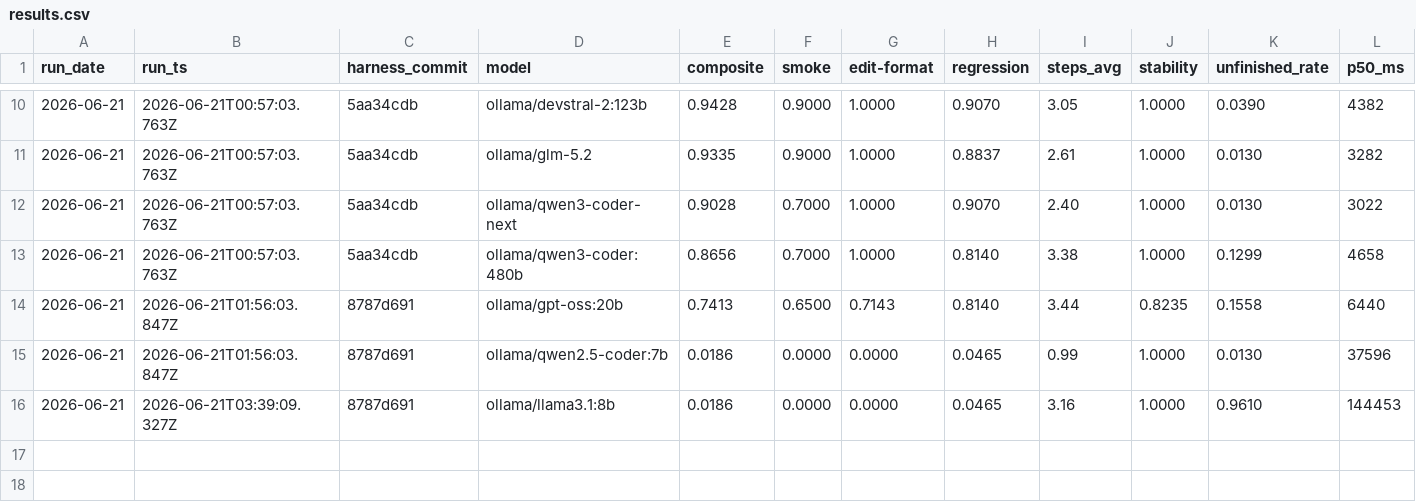
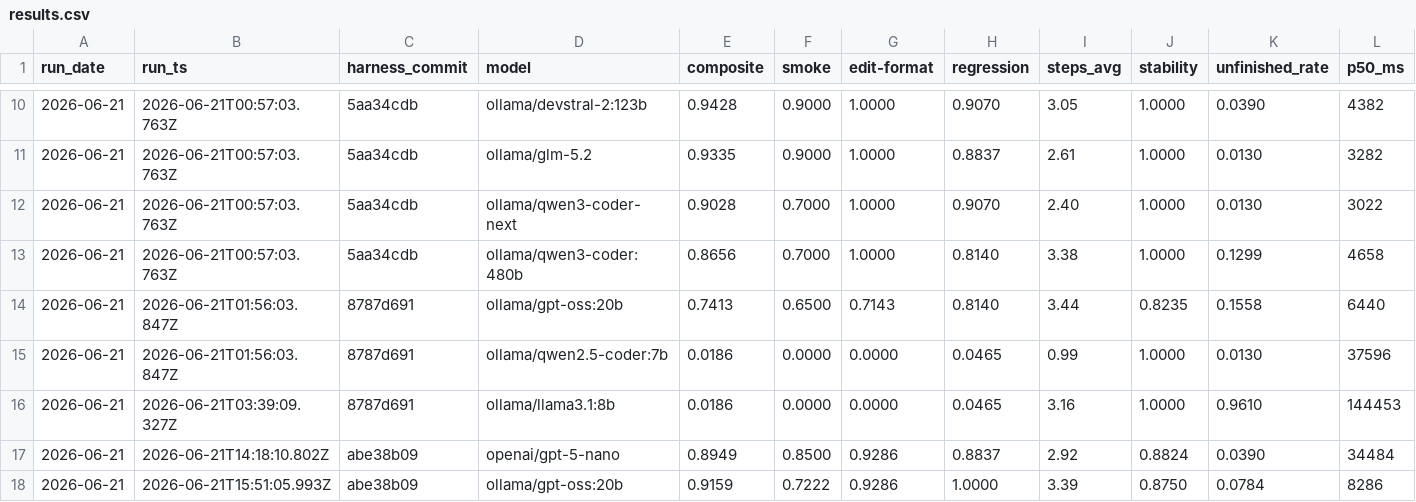
Before and after one commit to lex0c/forja, a CSV file: evals/ranking/results.csv, drawn as a sheet; only a part is shown, gaps mark what is left out; rows hold the shown columns only; the diff names each change by its address in the sheet, - before the commit and + after, or states it on an @@ line.

Commit message:
eval(ranking): rank the MODEL — split cases by `evaluates: model | harness`
The ranking repurposed the smoke/edit-format/regression suites, but ~40% of those
cases test HARNESS mechanisms (permissions 13-22, hooks 38-43, compaction 23/24/48-51,
postures 46/47) whose outcome is the same regardless of model — they don't discriminate,
and the compaction cases actively misled. Their trigger is compactionThreshold ×
context_window, so on any big-window model (cloud 131K+, GPT 400K-1M) the micro
scenario (<5.1K tokens) never crosses it -> compaction never fires -> compaction_triggered
fails as a pure window artifact, not capability. Confirmed live: smoke-08 on
qwen3-coder:480b (256K) -> "observed strategies: [<none>]". Compaction is the harness's
decision, not the model's, so it has no place in a model ranking.

- New optional `evaluates: 'model' | 'harness'` on EvalCase (default model). Loader
  parses/validates it (TOP_LEVEL_KEYS); runSuite filters `!== 'harness'`. Split today:
  35 model / 25 harness. Tagged cases stay in the tree and still run in CI as harness
  regression — the ranking just skips them. Model set: smoke 9 + edit-format 7 +
  regression 19.
- Effect (gpt-oss:20b, free re-run): 74% -> 92%; regression 81% -> 100% (the old 81%
  was harness cases the model can't control). The fails that remain ARE model
  competence: parallel-read batching x3, search x2, one edit. That signal was buried
  before. results.csv carries the clean 35-case gpt-oss:20b row; the other models'
  rows are still the pre-split 60-case set (table flagged in RANKING.md).
- Tests: loader parses harness, defaults undefined, rejects invalid.

```diff
--- a/evals/ranking/results.csv
+++ b/evals/ranking/results.csv
+row 17: 2026-06-21 | 2026-06-21T14:18:10.802Z | abe38b09 | openai/gpt-5-nano | 0.8949 | 0.8500 | 0.9286 | 0.8837 | 2.92 | 0.8824 | 0.0390 | 34484
+row 18: 2026-06-21 | 2026-06-21T15:51:05.993Z | abe38b09 | ollama/gpt-oss:20b | 0.9159 | 0.7222 | 0.9286 | 1.0000 | 3.39 | 0.8750 | 0.0784 | 8286
```
Also changed, not shown: 31 other files.
